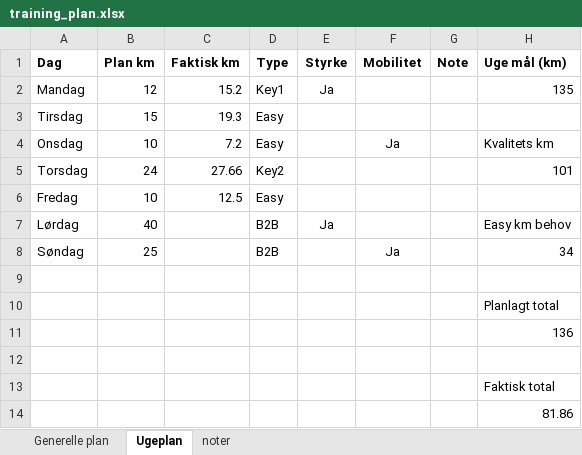
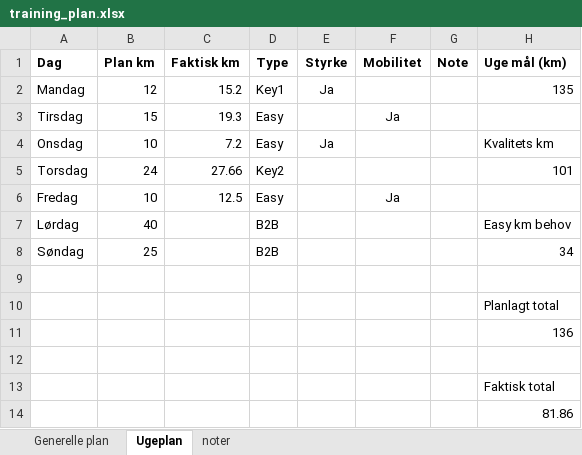
Before and after one commit to PDRohde/rohderunning, an Excel workbook: data/training_plan.xlsx, sheet Ugeplan, drawn as a sheet; only a part is shown; values as stored, in another font and other column widths than the file's, no borders; the diff names each change by its address in the sheet, - before the commit and + after, or states it on an @@ line.

```diff
--- a/data/training_plan.xlsx (sheet Ugeplan)
+++ b/data/training_plan.xlsx (sheet Ugeplan)
-F3 (Mobilitet): (empty)
+F3 (Mobilitet): Ja
-E4 (Styrke): (empty)
+E4 (Styrke): Ja
-F4 (Mobilitet): Ja
+F4 (Mobilitet): (empty)
-F6 (Mobilitet): (empty)
+F6 (Mobilitet): Ja
-E7 (Styrke): Ja
+E7 (Styrke): (empty)
-F8 (Mobilitet): Ja
+F8 (Mobilitet): (empty)
```
Also changed, not shown: 1 other file.
